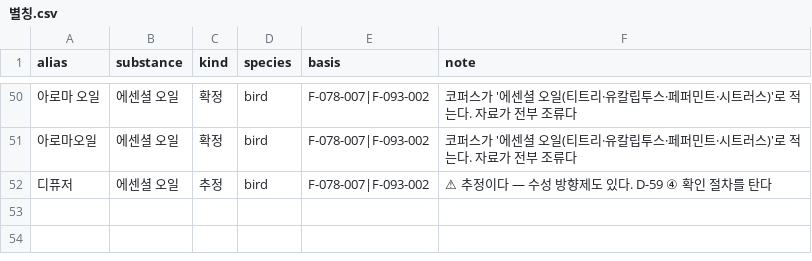
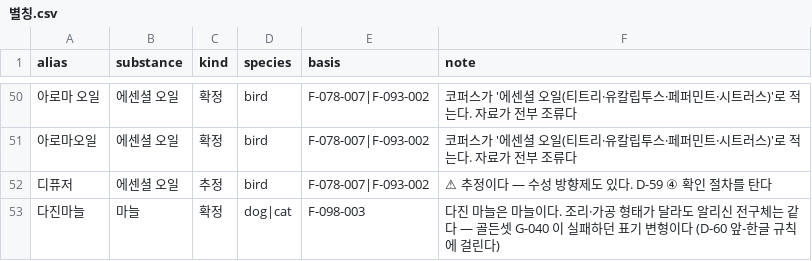
Before and after one commit to SKNETWORKS-FAMILY-AICAMP/SKN32-3rd-5Team, a CSV file: src/pettriage/compute/tables/별칭.csv, drawn as a sheet; only a part is shown, gaps mark what is left out.

```diff
--- a/src/pettriage/compute/tables/별칭.csv
+++ b/src/pettriage/compute/tables/별칭.csv
@@ -52 +52,2 @@ alias,substance,kind,species,basis,note
 디퓨저,에센셜 오일,추정,bird,F-078-007|F-093-002,⚠ 추정이다 — 수성 방향제도 있다. D-59 ④ 확인 절차를 탄다
+다진마늘,마늘,확정,dog|cat,F-098-003,다진 마늘은 마늘이다. 조리·가공 형태가 달라도 알리신 전구체는 같다 — 골든셋 G-040 이 실패하던 표기 변형이다 (D-60 앞-한글 규칙에 걸린다)
```
Also changed, not shown: 41 other files.
